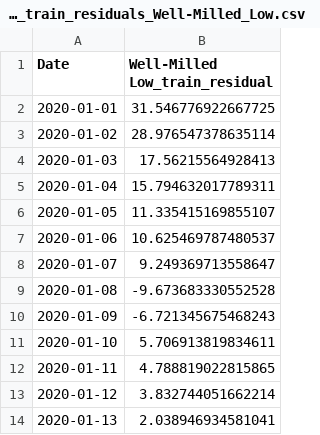
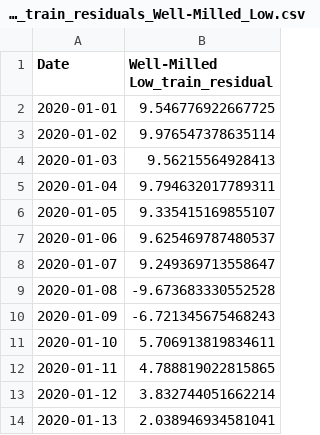
Before and after one commit to ken85illo/sarimax-lstm-rice-forecasting, a CSV file: datasets/sarimax_train_residuals_Well-Milled_Low.csv, drawn as a sheet; only a part is shown.

```diff
--- a/datasets/sarimax_train_residuals_Well-Milled_Low.csv
+++ b/datasets/sarimax_train_residuals_Well-Milled_Low.csv
@@ -1,8 +1,8 @@
 Date,Well-Milled Low_train_residual
-2020-01-01,31.546776922667725
-2020-01-02,28.976547378635114
-2020-01-03,17.56215564928413
-2020-01-04,15.794632017789311
-2020-01-05,11.335415169855107
-2020-01-06,10.625469787480537
+2020-01-01,9.546776922667725
+2020-01-02,9.976547378635114
+2020-01-03,9.56215564928413
+2020-01-04,9.794632017789311
+2020-01-05,9.335415169855107
+2020-01-06,9.625469787480537
 2020-01-07,9.249369713558647
```
Also changed, not shown: 11 other files.
